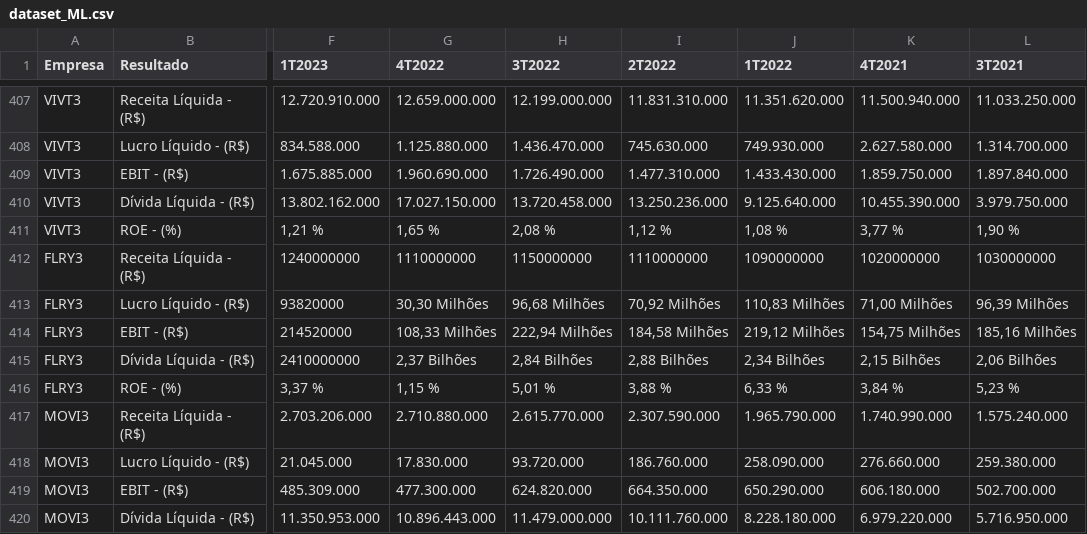
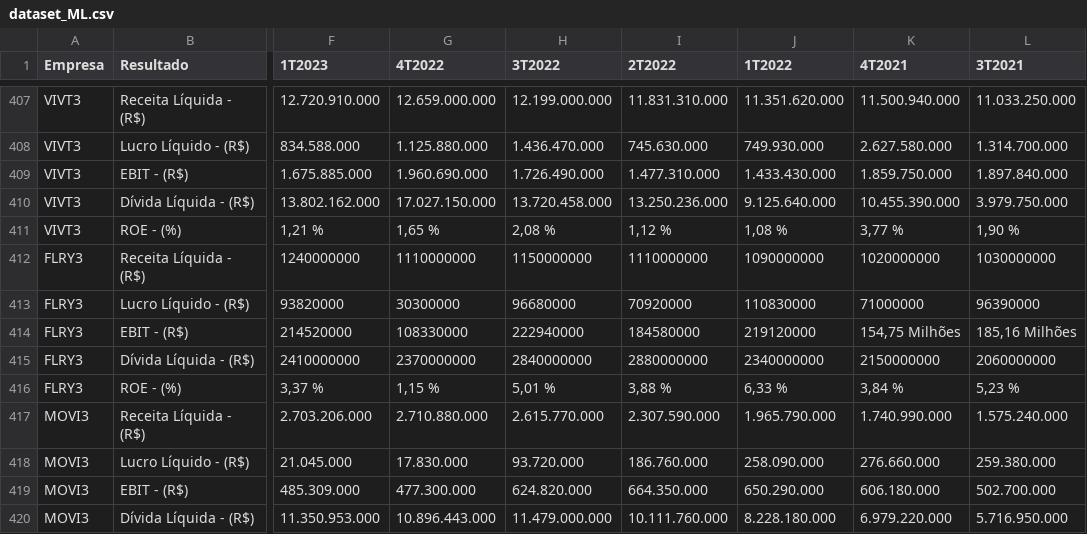
Before and after one commit to HodricVieira/Reconhecimento-de-digitos-ML-2023.2, a CSV file: Projeto 2/arquivos/dataset_ML.csv, drawn as a sheet; only a part is shown, gaps mark what is left out; the diff names each change by its address in the sheet, - before the commit and + after, or states it on an @@ line.

```diff
--- a/Projeto 2/arquivos/dataset_ML.csv
+++ b/Projeto 2/arquivos/dataset_ML.csv
-G413 (4T2022): 30,30 Milhões
+G413 (4T2022): 30300000
-H413 (3T2022): 96,68 Milhões
+H413 (3T2022): 96680000
-I413 (2T2022): 70,92 Milhões
+I413 (2T2022): 70920000
-J413 (1T2022): 110,83 Milhões
+J413 (1T2022): 110830000
-K413 (4T2021): 71,00 Milhões
+K413 (4T2021): 71000000
-L413 (3T2021): 96,39 Milhões
+L413 (3T2021): 96390000
-G414 (4T2022): 108,33 Milhões
+G414 (4T2022): 108330000
-H414 (3T2022): 222,94 Milhões
+H414 (3T2022): 222940000
-I414 (2T2022): 184,58 Milhões
+I414 (2T2022): 184580000
-J414 (1T2022): 219,12 Milhões
+J414 (1T2022): 219120000
-G415 (4T2022): 2,37 Bilhões
+G415 (4T2022): 2370000000
-H415 (3T2022): 2,84 Bilhões
+H415 (3T2022): 2840000000
-I415 (2T2022): 2,88 Bilhões
+I415 (2T2022): 2880000000
-J415 (1T2022): 2,34 Bilhões
+J415 (1T2022): 2340000000
-K415 (4T2021): 2,15 Bilhões
+K415 (4T2021): 2150000000
-L415 (3T2021): 2,06 Bilhões
+L415 (3T2021): 2060000000
```
Also changed, not shown: 3 other files.
